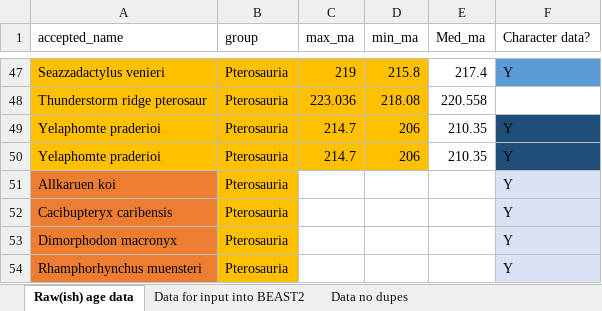
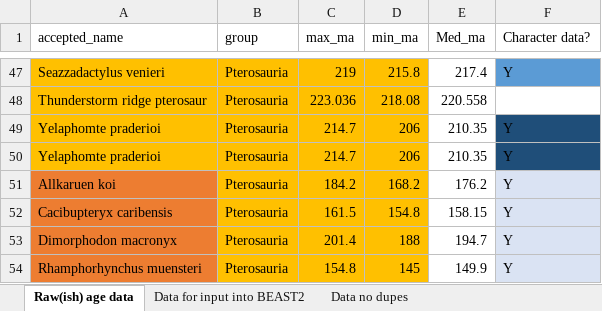
Before and after one commit to TheRapto/PterosaurPhylogeny, an Excel workbook: BEAST2/Ptero's/Data/Ptero ages.xlsx, sheet Raw(ish) age data, drawn as a sheet; only a part is shown, gaps mark what is left out; values as stored, in another font and other column widths than the file's, no borders; the diff names each change by its address in the sheet, - before the commit and + after, or states it on an @@ line.

Commit message:
New Pterosaur data
Start of the data for extra species of pterosaur

```diff
--- a/BEAST2/Ptero's/Data/Ptero ages.xlsx (sheet Raw(ish) age data)
+++ b/BEAST2/Ptero's/Data/Ptero ages.xlsx (sheet Raw(ish) age data)
-C51 (max_ma): (empty)
+C51 (max_ma): 184.2
-C51:D54 fill: none
+C51:D54 fill: #FFC000
-D51 (min_ma): (empty)
+D51 (min_ma): 168.2
-E51 (Med_ma): (empty)
+E51 (Med_ma): 176.2
-C52 (max_ma): (empty)
+C52 (max_ma): 161.5
-D52 (min_ma): (empty)
+D52 (min_ma): 154.8
-E52 (Med_ma): (empty)
+E52 (Med_ma): 158.15
-C53 (max_ma): (empty)
+C53 (max_ma): 201.4
-D53 (min_ma): (empty)
+D53 (min_ma): 188
-E53 (Med_ma): (empty)
+E53 (Med_ma): 194.7
-C54 (max_ma): (empty)
+C54 (max_ma): 154.8
-D54 (min_ma): (empty)
+D54 (min_ma): 145
-E54 (Med_ma): (empty)
+E54 (Med_ma): 149.9
```
Also changed, not shown: 1 other file.
